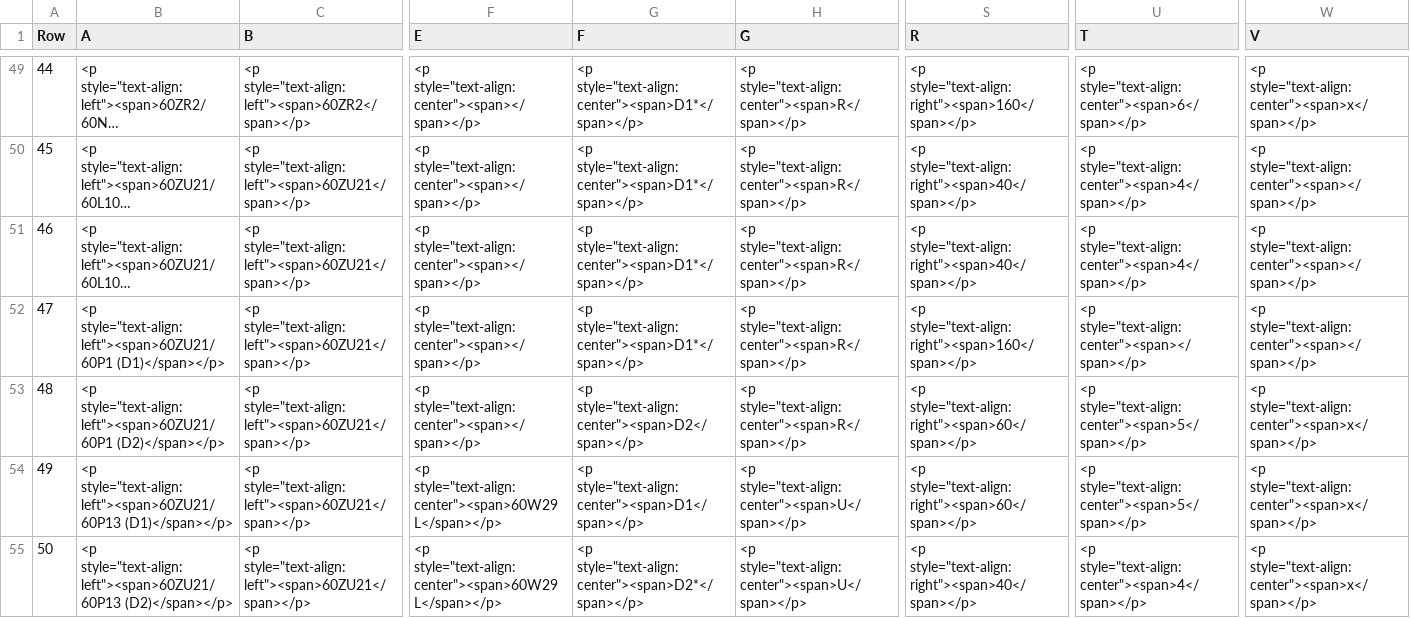
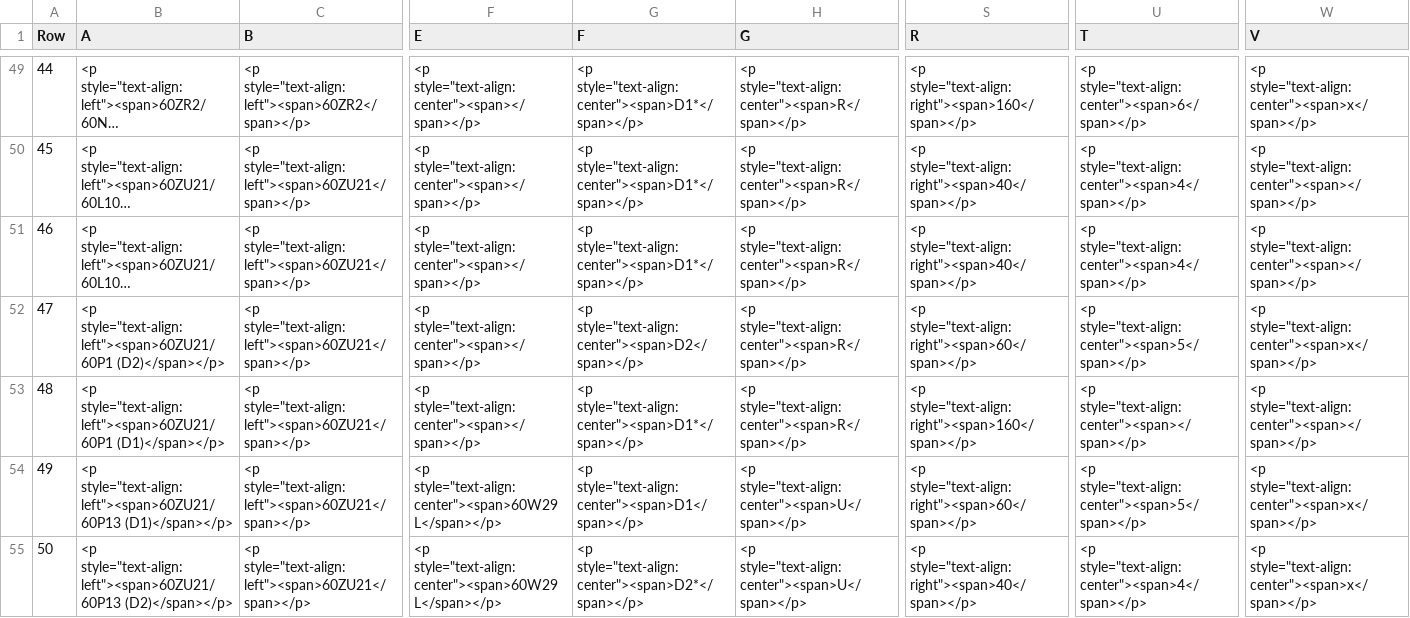
Before and after one commit to SuB-PlanPro/set, a CSV file: java/bundles/org.eclipse.set.swtbot/test_res/table_reference/pphn/sslz_reference.csv, drawn as a sheet; only a part is shown, gaps mark what is left out; long unchanged cells end in …; the diff covers the shown part only; the diff names each change by its address in the sheet, - before the commit and + after, or states it on an @@ line.

```diff
--- a/java/bundles/org.eclipse.set.swtbot/test_res/table_reference/pphn/sslz_reference.csv
+++ b/java/bundles/org.eclipse.set.swtbot/test_res/table_reference/pphn/sslz_reference.csv
-B52 (A): <p style="text-align:left"><span>60ZU21/60P1 (D1)</span></p>
+B52 (A): <p style="text-align:left"><span>60ZU21/60P1 (D2)</span></p>
-G52 (F): <p style="text-align:center"><span>D1*</span></p>
+G52 (F): <p style="text-align:center"><span>D2</span></p>
-S52 (R): <p style="text-align:right"><span>160</span></p>
+S52 (R): <p style="text-align:right"><span>60</span></p>
-U52 (T): <p style="text-align:center"><span></span></p>
+U52 (T): <p style="text-align:center"><span>5</span></p>
-W52 (V): <p style="text-align:center"><span></span></p>
+W52 (V): <p style="text-align:center"><span>x</span></p>
-B53 (A): <p style="text-align:left"><span>60ZU21/60P1 (D2)</span></p>
+B53 (A): <p style="text-align:left"><span>60ZU21/60P1 (D1)</span></p>
-G53 (F): <p style="text-align:center"><span>D2</span></p>
+G53 (F): <p style="text-align:center"><span>D1*</span></p>
-S53 (R): <p style="text-align:right"><span>60</span></p>
+S53 (R): <p style="text-align:right"><span>160</span></p>
-U53 (T): <p style="text-align:center"><span>5</span></p>
+U53 (T): <p style="text-align:center"><span></span></p>
-W53 (V): <p style="text-align:center"><span>x</span></p>
+W53 (V): <p style="text-align:center"><span></span></p>
```
Also changed, not shown: 124 edited cells elsewhere in this file, java/bundles/org.eclipse.set.swtbot/test_res/table_reference/pphn/sskp_reference.csv, java/bundles/org.eclipse.set.swtbot/test_res/table_reference/pphn/ssld_reference.csv, 4 other files.
